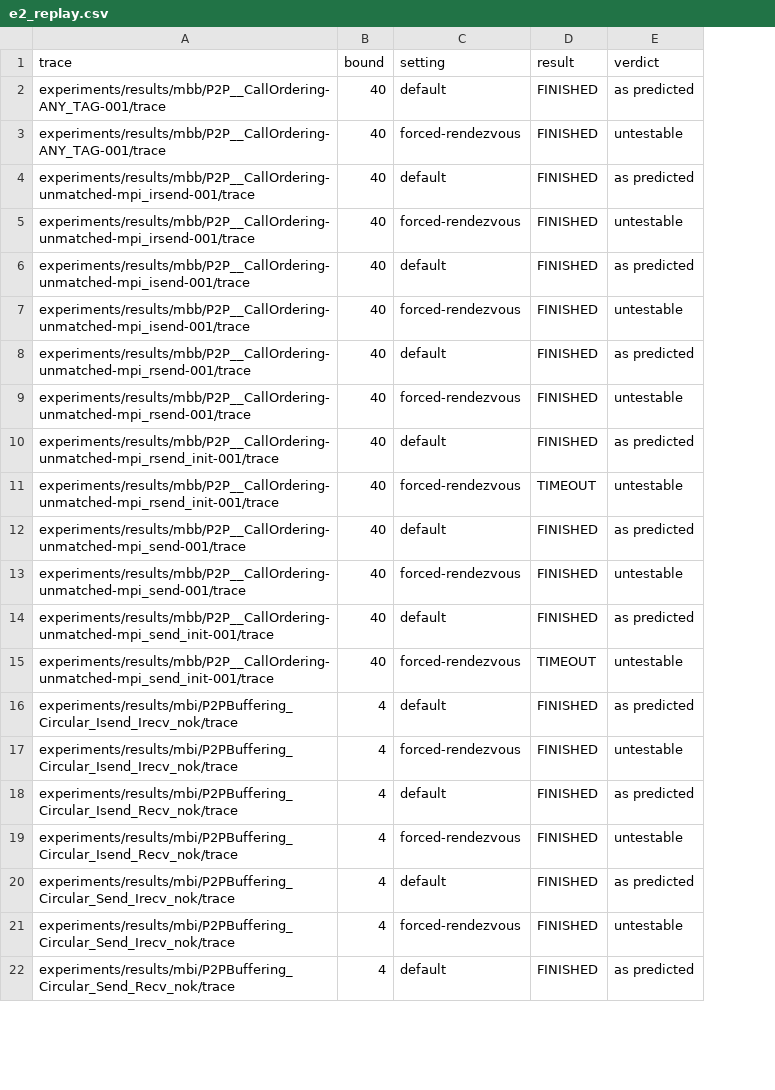
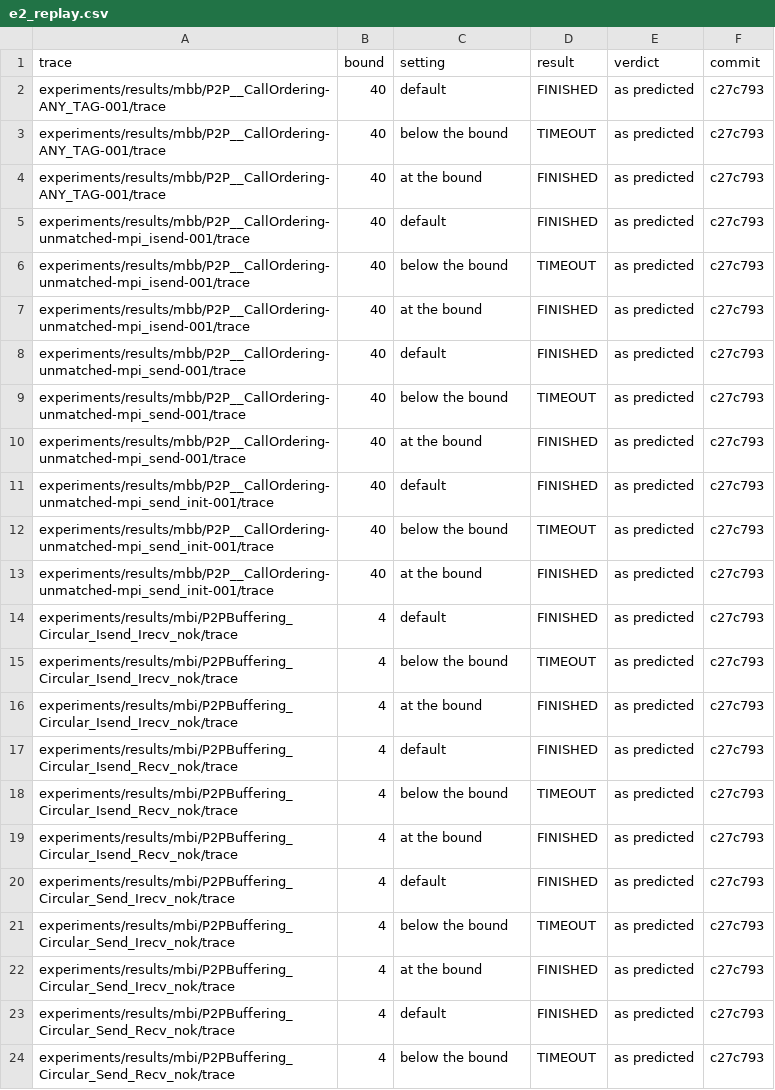
Before and after one commit to focs-lab/stretto, a CSV file: experiments/results/e2_replay.csv, drawn as a sheet; only a part is shown; removed rows and columns are numbered as before the commit, all else as after; the diff covers the shown part only; the diff names each change by its address in the sheet, - before the commit and + after, or states it on an @@ line.

```diff
--- a/experiments/results/e2_replay.csv
+++ b/experiments/results/e2_replay.csv
+column F (commit), rows 2-8: all c27c793; rows 10-12: all c27c793; row 14: c27c793; rows 16-17: c27c793 | c27c793; rows 19-20: c27c793 | c27c793; rows 22-23: c27c793 | c27c793
-C3 (setting): forced-rendezvous
+C3 (setting): below the bound
-D3 (result): FINISHED
+D3 (result): TIMEOUT
-E3 (verdict): untestable
+E3 (verdict): as predicted
-A4 (trace): experiments/results/mbb/P2P__CallOrdering-unmatched-mpi_irsend-001/trace
+A4 (trace): experiments/results/mbb/P2P__CallOrdering-ANY_TAG-001/trace
-C4 (setting): default
+C4 (setting): at the bound
-row 5: experiments/results/mbb/P2P__CallOrdering-unmatched-mpi_irsend-001/trace | 40 | forced-rendezvous | FINISHED | untestable
-C6 (setting): forced-rendezvous
+C6 (setting): below the bound
-D6 (result): FINISHED
+D6 (result): TIMEOUT
-E6 (verdict): untestable
+E6 (verdict): as predicted
-A7 (trace): experiments/results/mbb/P2P__CallOrdering-unmatched-mpi_rsend-001/trace
+A7 (trace): experiments/results/mbb/P2P__CallOrdering-unmatched-mpi_isend-001/trace
-C7 (setting): default
+C7 (setting): at the bound
-row 9: experiments/results/mbb/P2P__CallOrdering-unmatched-mpi_rsend-001/trace | 40 | forced-rendezvous | FINISHED | untestable
-row 10: experiments/results/mbb/P2P__CallOrdering-unmatched-mpi_rsend_init-001/trace | 40 | default | FINISHED | as predicted
-row 11: experiments/results/mbb/P2P__CallOrdering-unmatched-mpi_rsend_init-001/trace | 40 | forced-rendezvous | TIMEOUT | untestable
+row 9: experiments/results/mbb/P2P__CallOrdering-unmatched-mpi_send-001/trace | 40 | below the bound | TIMEOUT | as predicted | c27c793
-C10 (setting): forced-rendezvous
+C10 (setting): at the bound
-E10 (verdict): untestable
+E10 (verdict): as predicted
-C12 (setting): forced-rendezvous
+C12 (setting): below the bound
-E12 (verdict): untestable
+E12 (verdict): as predicted
+row 13: experiments/results/mbb/P2P__CallOrdering-unmatched-mpi_send_init-001/trace | 40 | at the bound | FINISHED | as predicted | c27c793
+row 15: experiments/results/mbi/P2PBuffering_Circular_Isend_Irecv_nok/trace | 4 | below the bound | TIMEOUT | as predicted | c27c793
-C16 (setting): forced-rendezvous
+C16 (setting): at the bound
-E16 (verdict): untestable
+E16 (verdict): as predicted
+row 18: experiments/results/mbi/P2PBuffering_Circular_Isend_Recv_nok/trace | 4 | below the bound | TIMEOUT | as predicted | c27c793
-C19 (setting): forced-rendezvous
+C19 (setting): at the bound
-E19 (verdict): untestable
+E19 (verdict): as predicted
+row 21: experiments/results/mbi/P2PBuffering_Circular_Send_Irecv_nok/trace | 4 | below the bound | TIMEOUT | as predicted | c27c793
-C22 (setting): forced-rendezvous
+C22 (setting): at the bound
-E22 (verdict): untestable
+E22 (verdict): as predicted
+row 24: experiments/results/mbi/P2PBuffering_Circular_Send_Recv_nok/trace | 4 | below the bound | TIMEOUT | as predicted | c27c793
```
Also changed, not shown: 11 added rows and 14 edited cells elsewhere in this file, experiments/results/e2_buffering.csv, experiments/results/e6_checker_vs_explorer.csv, 16 other files.
